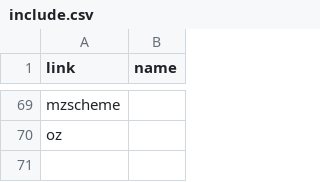
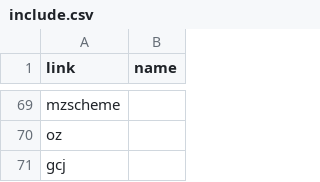
Before and after one commit to kragen/shootout, a CSV file: website/websites/gp4sandbox/include.csv, drawn as a sheet; only a part is shown, gaps mark what is left out; the diff names each change by its address in the sheet, - before the commit and + after, or states it on an @@ line.

Commit message:
*** empty log message ***

```diff
--- a/website/websites/gp4sandbox/include.csv
+++ b/website/websites/gp4sandbox/include.csv
+row 71: gcj
```
